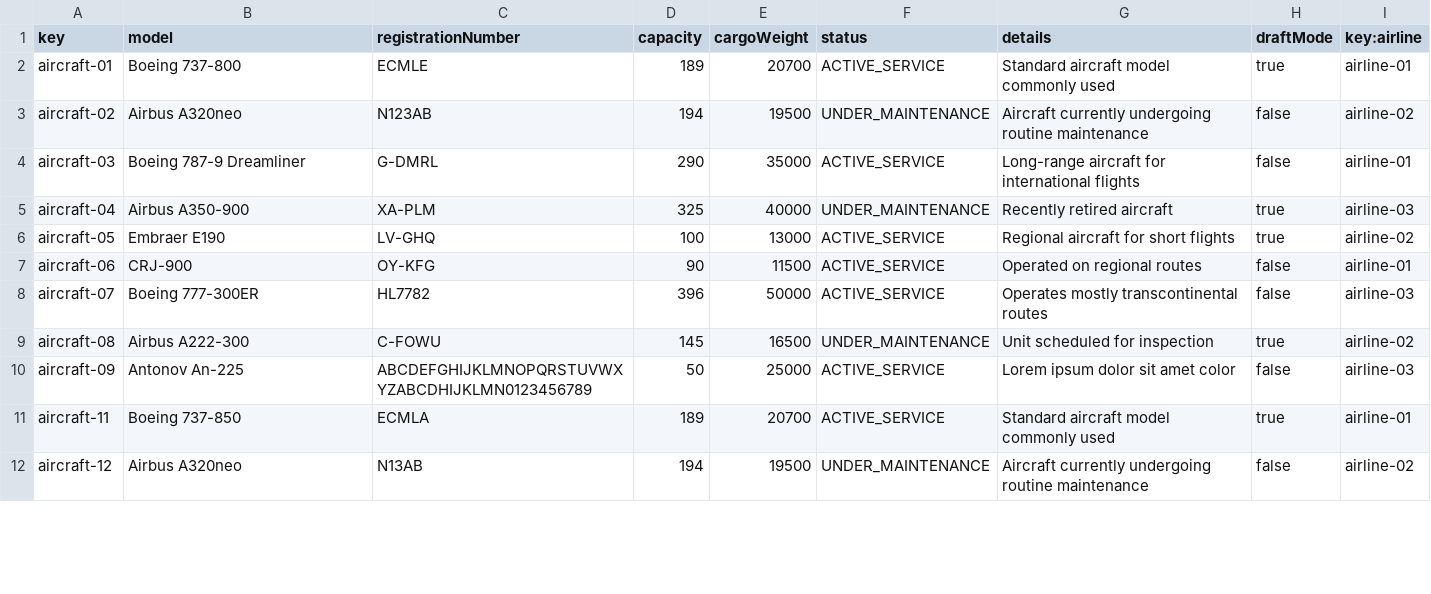
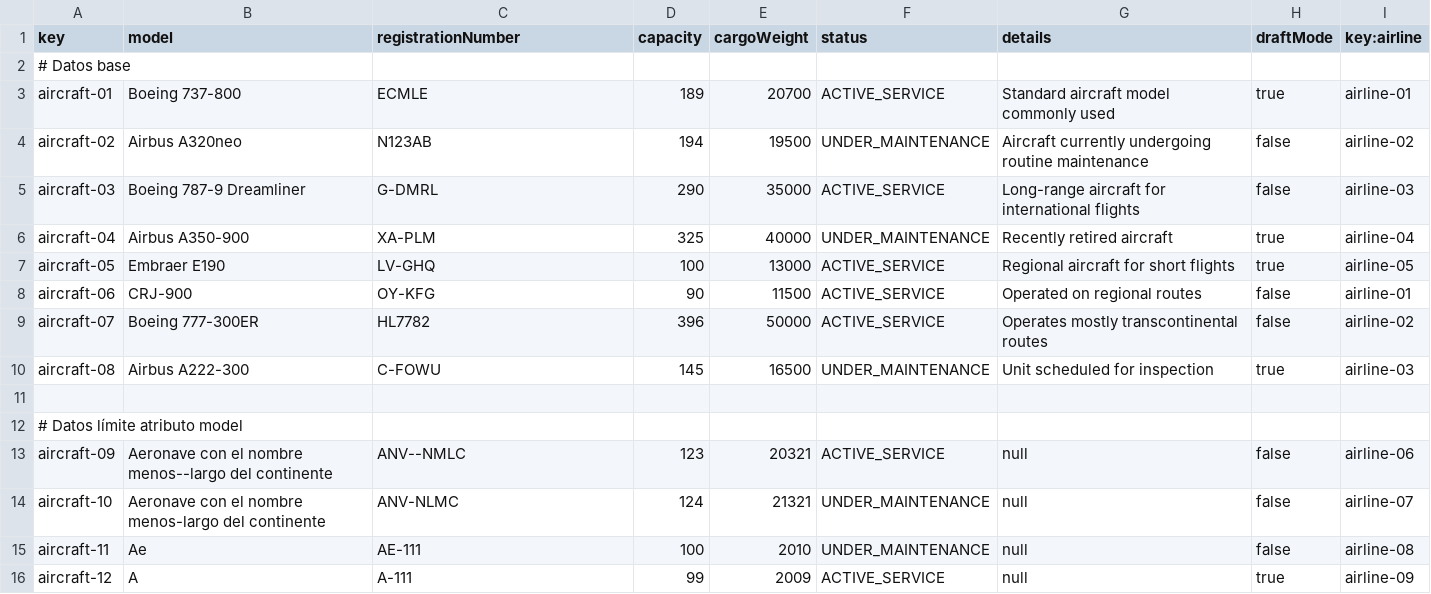
Before and after one commit to pabmejbui/Acme-ANS, a CSV file: src/main/resources/WEB-INF/data/sample/aircraft.csv, drawn as a sheet; only a part is shown; the diff covers the shown part only.

```diff
--- a/src/main/resources/WEB-INF/data/sample/aircraft.csv
+++ b/src/main/resources/WEB-INF/data/sample/aircraft.csv
@@ -1,12 +1,16 @@
 key,model,registrationNumber,capacity,cargoWeight,status,details,draftMode,key:airline
+# Datos base
 aircraft-01,Boeing 737-800,ECMLE,189,20700,ACTIVE_SERVICE,Standard aircraft model commonly used,true,airline-01
 aircraft-02,Airbus A320neo,N123AB,194,19500,UNDER_MAINTENANCE,Aircraft currently undergoing routine maintenance,false,airline-02
-aircraft-03,Boeing 787-9 Dreamliner,G-DMRL,290,35000,ACTIVE_SERVICE,Long-range aircraft for international flights,false,airline-01
-aircraft-04,Airbus A350-900,XA-PLM,325,40000,UNDER_MAINTENANCE,Recently retired aircraft,true,airline-03
-aircraft-05,Embraer E190,LV-GHQ,100,13000,ACTIVE_SERVICE,Regional aircraft for short flights,true,airline-02
+aircraft-03,Boeing 787-9 Dreamliner,G-DMRL,290,35000,ACTIVE_SERVICE,Long-range aircraft for international flights,false,airline-03
+aircraft-04,Airbus A350-900,XA-PLM,325,40000,UNDER_MAINTENANCE,Recently retired aircraft,true,airline-04
+aircraft-05,Embraer E190,LV-GHQ,100,13000,ACTIVE_SERVICE,Regional aircraft for short flights,true,airline-05
 aircraft-06,CRJ-900,OY-KFG,90,11500,ACTIVE_SERVICE,Operated on regional routes,false,airline-01
-aircraft-07,Boeing 777-300ER,HL7782,396,50000,ACTIVE_SERVICE,Operates mostly transcontinental routes,false,airline-03
-aircraft-08,Airbus A222-300,C-FOWU,145,16500,UNDER_MAINTENANCE,Unit scheduled for inspection,true,airline-02
-aircraft-09,Antonov An-225,ABCDEFGHIJKLMNOPQRSTUVWXYZABCDHIJKLMN0123456789,50,25000,ACTIVE_SERVICE,"Lorem ipsum dolor sit amet color",false,airline-03
-aircraft-11,Boeing 737-850,ECMLA,189,20700,ACTIVE_SERVICE,Standard aircraft model commonly used,true,airline-01
-aircraft-12,Airbus A320neo,N13AB,194,19500,UNDER_MAINTENANCE,Aircraft currently undergoing routine maintenance,false,airline-02
+aircraft-07,Boeing 777-300ER,HL7782,396,50000,ACTIVE_SERVICE,Operates mostly transcontinental routes,false,airline-02
+aircraft-08,Airbus A222-300,C-FOWU,145,16500,UNDER_MAINTENANCE,Unit scheduled for inspection,true,airline-03
+
+# Datos límite atributo model
+aircraft-09,Aeronave con el nombre menos--largo del continente,ANV--NMLC,123,20321,ACTIVE_SERVICE,null,false,airline-06
+aircraft-10,Aeronave con el nombre menos-largo del continente,ANV-NLMC,124,21321,UNDER_MAINTENANCE,null,false,airline-07
+aircraft-11,Ae,AE-111,100,2010,UNDER_MAINTENANCE,null,false,airline-08
+aircraft-12,A,A-111,99,2009,ACTIVE_SERVICE,null,true,airline-09
```
Also changed, not shown: 17 added rows and 52 edited cells elsewhere in this file, src/main/resources/WEB-INF/data/sample/airline.csv, src/main/resources/WEB-INF/data/sample/airport.csv, 2 other files.
